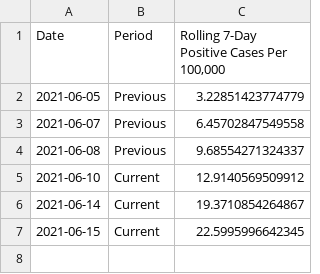
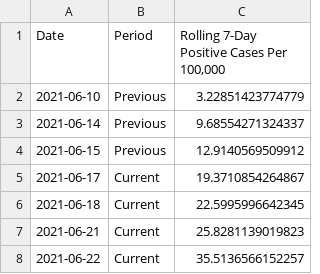
Before and after one commit to SCPHCovid19Data/weekly_report, a CSV file: 7day_incidence_dotplot_eng.csv, drawn as a sheet.

```diff
--- a/7day_incidence_dotplot_eng.csv
+++ b/7day_incidence_dotplot_eng.csv
@@ -1,7 +1,8 @@
 "Date","Period","Rolling 7-Day Positive Cases Per 100,000"
-2021-06-05,"Previous",3.22851423774779
-2021-06-07,"Previous",6.45702847549558
-2021-06-08,"Previous",9.68554271324337
-2021-06-10,"Current",12.9140569509912
-2021-06-14,"Current",19.3710854264867
-2021-06-15,"Current",22.5995996642345
+2021-06-10,"Previous",3.22851423774779
+2021-06-14,"Previous",9.68554271324337
+2021-06-15,"Previous",12.9140569509912
+2021-06-17,"Current",19.3710854264867
+2021-06-18,"Current",22.5995996642345
+2021-06-21,"Current",25.8281139019823
+2021-06-22,"Current",35.5136566152257
```
Also changed, not shown: census_age_comparison.csv, census_zip_comparison.csv, 15 other files.
